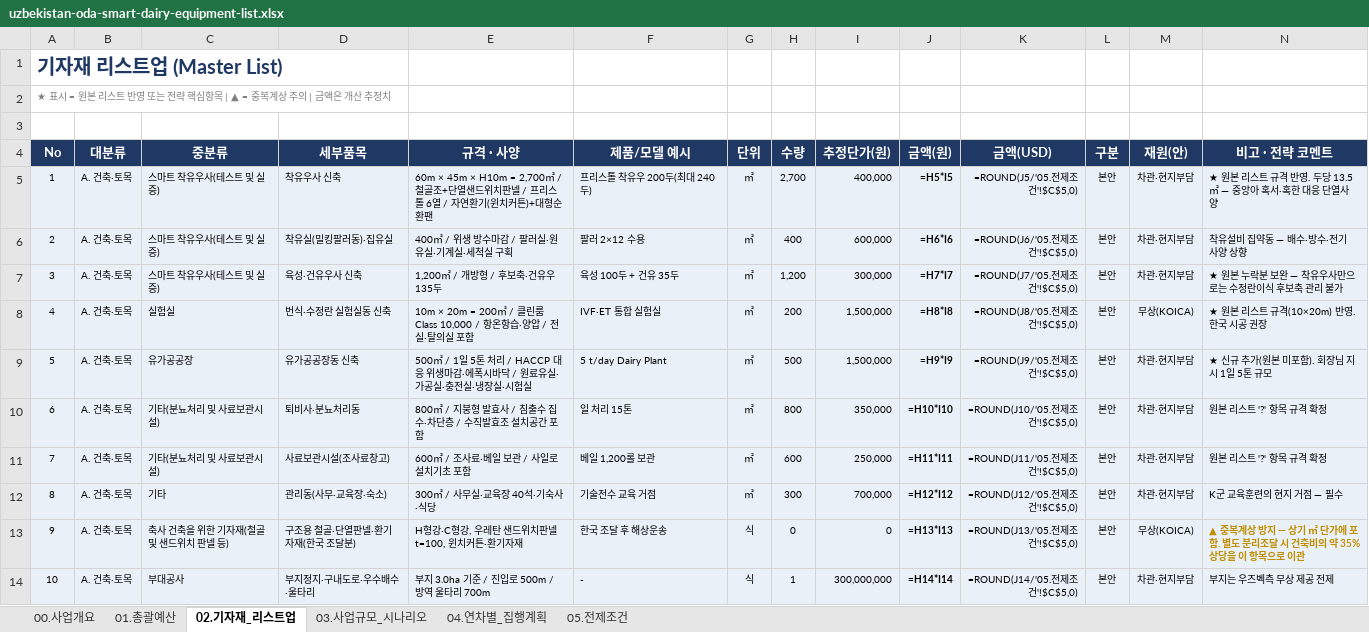
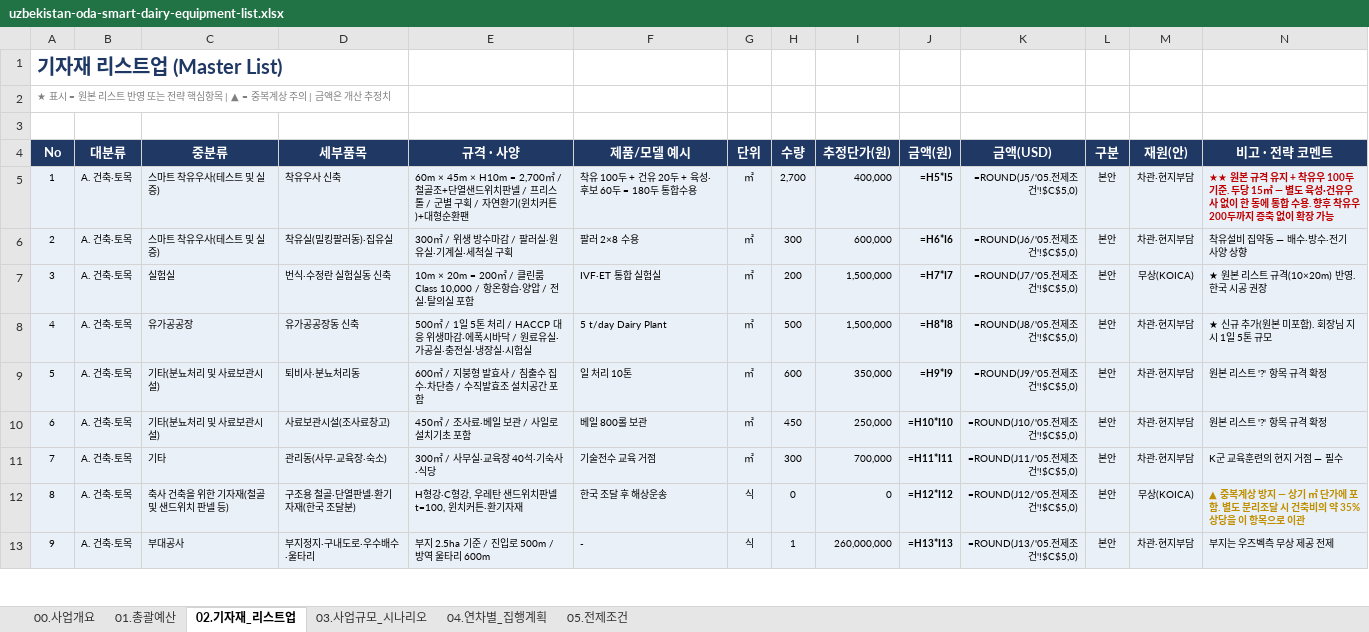
Before and after one commit to hhj3150/Dr-Ha--agent, an Excel workbook: deliverables/uzbekistan-oda-smart-dairy-equipment-list.xlsx, sheet 02.기자재_리스트업, drawn as a sheet; only a part is shown; values as stored, in another font and other column widths than the file's, no borders; formulas without a stored value are shown as written; removed rows and columns are numbered as before the commit, all else as after; the diff covers the shown part only; the diff names each change by its address in the sheet, - before the commit and + after, or states it on an @@ line.

```diff
--- a/deliverables/uzbekistan-oda-smart-dairy-equipment-list.xlsx (sheet 02.기자재_리스트업)
+++ b/deliverables/uzbekistan-oda-smart-dairy-equipment-list.xlsx (sheet 02.기자재_리스트업)
-E5 (규격 · 사양): …리스톨 6열 / 자연…
+E5 (규격 · 사양): …리스톨 / 군별 구획 / 자연…
-F5 (제품/모델 예시): 프리스톨 착유우 200두(최대 240두)
+F5 (제품/모델 예시): 착유 100두 + 건유 20두 + 육성·후보 60두 = 180두 통합수용
-N5 (비고 · 전략 코멘트): ★ 원본 리스트 규격 반영. 두당 13.5㎡ — 중앙아 혹서·혹한 대응 단열사양
+N5 (비고 · 전략 코멘트): ★★ 원본 규격 유지 + 착유우 100두 기준. 두당 15㎡ — 별도 육성·건유우사 없이 한 동에 통합 수용. 향후 착유우 200두까지 증축 없이 확장 가능
@@ N5 bold: off → on, text colour: black → #C00000 @@
-E6 (규격 · 사양): 400㎡ / 위생 방수마감 / 팔러실·원유실·기계실·세척실 구획
+E6 (규격 · 사양): 300㎡ / 위생 방수마감 / 팔러실·원유실·기계실·세척실 구획
-F6 (제품/모델 예시): 팔러 2×12 수용
+F6 (제품/모델 예시): 팔러 2×8 수용
-H6 (수량): 400
+H6 (수량): 300
-row 7: 3 | A. 건축·토목 | 스마트 착유우사(테스트 및 실증) | 육성·건유우사 신축 | 1,200㎡ / 개방형 / 후보축·건유우 135두 | 육성 100두 + 건유 35두 | ㎡ | 1,200 | 300,000 | =H7*I7 | =ROUND(J7/'05.전제조건'!$C$5,0) | 본안 | 차관·현지부담 | ★ 원본 누락분 보완 — 착유우사만으로는 수정란이식 후보축 관리 불가
@@ column A (No) renumbered between rows 7 and 202 @@
-J7 (금액(원)): =H8*I8
+J7 (금액(원)): =H7*I7
-K7 (금액(USD)): =ROUND(J8/'05.전제조건'!$C$5,0)
+K7 (금액(USD)): =ROUND(J7/'05.전제조건'!$C$5,0)
-J8 (금액(원)): =H9*I9
+J8 (금액(원)): =H8*I8
-K8 (금액(USD)): =ROUND(J9/'05.전제조건'!$C$5,0)
+K8 (금액(USD)): =ROUND(J8/'05.전제조건'!$C$5,0)
-E9 (규격 · 사양): 800㎡ / 지붕형 발효사 / 침출수 집수·차단층 / 수직발효조 설치공간 포함
+E9 (규격 · 사양): 600㎡ / 지붕형 발효사 / 침출수 집수·차단층 / 수직발효조 설치공간 포함
-F9 (제품/모델 예시): 일 처리 15톤
+F9 (제품/모델 예시): 일 처리 10톤
-H9 (수량): 800
+H9 (수량): 600
-J9 (금액(원)): =H10*I10
+J9 (금액(원)): =H9*I9
-K9 (금액(USD)): =ROUND(J10/'05.전제조건'!$C$5,0)
+K9 (금액(USD)): =ROUND(J9/'05.전제조건'!$C$5,0)
-E10 (규격 · 사양): 600㎡ / 조사료·베일 보관 / 사일로 설치기초 포함
+E10 (규격 · 사양): 450㎡ / 조사료·베일 보관 / 사일로 설치기초 포함
-F10 (제품/모델 예시): 베일 1,200롤 보관
+F10 (제품/모델 예시): 베일 800롤 보관
-H10 (수량): 600
+H10 (수량): 450
-J10 (금액(원)): =H11*I11
+J10 (금액(원)): =H10*I10
-K10 (금액(USD)): =ROUND(J11/'05.전제조건'!$C$5,0)
+K10 (금액(USD)): =ROUND(J10/'05.전제조건'!$C$5,0)
-J11 (금액(원)): =H12*I12
+J11 (금액(원)): =H11*I11
-K11 (금액(USD)): =ROUND(J12/'05.전제조건'!$C$5,0)
+K11 (금액(USD)): =ROUND(J11/'05.전제조건'!$C$5,0)
-J12 (금액(원)): =H13*I13
+J12 (금액(원)): =H12*I12
-K12 (금액(USD)): =ROUND(J13/'05.전제조건'!$C$5,0)
+K12 (금액(USD)): =ROUND(J12/'05.전제조건'!$C$5,0)
-E13 (규격 · 사양): 부지 3.0ha 기준 / 진입로 500m / 방역 울타리 700m
+E13 (규격 · 사양): 부지 2.5ha 기준 / 진입로 500m / 방역 울타리 600m
-I13 (추정단가(원)): 300,000,000
+I13 (추정단가(원)): 260,000,000
-J13 (금액(원)): =H14*I14
+J13 (금액(원)): =H13*I13
-K13 (금액(USD)): =ROUND(J14/'05.전제조건'!$C$5,0)
+K13 (금액(USD)): =ROUND(J13/'05.전제조건'!$C$5,0)
```
Also changed, not shown: 3 added rows, 8 removed rows, 477 edited cells and cell formats elsewhere in this sheet, sheet 01.총괄예산, sheet 04.연차별_집행계획, sheet 05.전제조건, sheet 00.사업개요, sheet 03.사업규모_시나리오, 1 other file.
